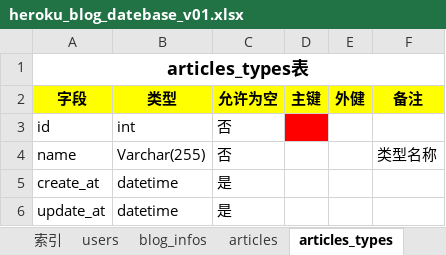
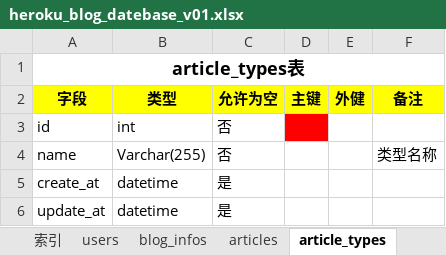
Before and after one commit to lzqwebsoft/heroku-blog, an Excel workbook: databaseDesign/heroku_blog_datebase_v01.xlsx, sheet article_types, drawn as a sheet; values as stored, in another font and other column widths than the file's, no borders; the diff names each change by its address in the sheet, - before the commit and + after, or states it on an @@ line.

```diff
--- a/databaseDesign/heroku_blog_datebase_v01.xlsx (sheet article_types)
+++ b/databaseDesign/heroku_blog_datebase_v01.xlsx (sheet article_types)
-sheet tab: articles_types
+sheet tab: article_types
-A1 (字段): articles_types表
+A1 (字段): article_types表
```
Also changed, not shown: sheet 索引, other sheet tabs, charts or pictures, 2 other files.
